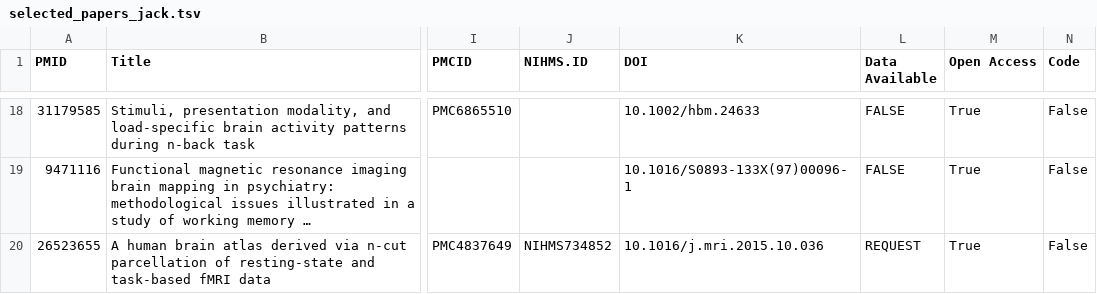
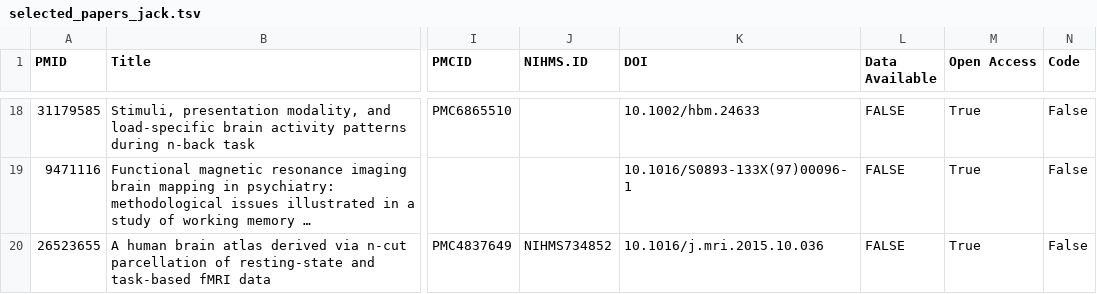
Before and after one commit to aosakwe/assignment, a TSV file: Data/Labeling/selected_papers_jack.tsv, drawn as a sheet; only a part is shown, gaps mark what is left out; long unchanged cells end in …; the diff names each change by its address in the sheet, - before the commit and + after, or states it on an @@ line.

Commit message:
consider 'available upon request' as not available

```diff
--- a/Data/Labeling/selected_papers_jack.tsv
+++ b/Data/Labeling/selected_papers_jack.tsv
-L20 (Data Available): REQUEST
+L20 (Data Available): FALSE
```
